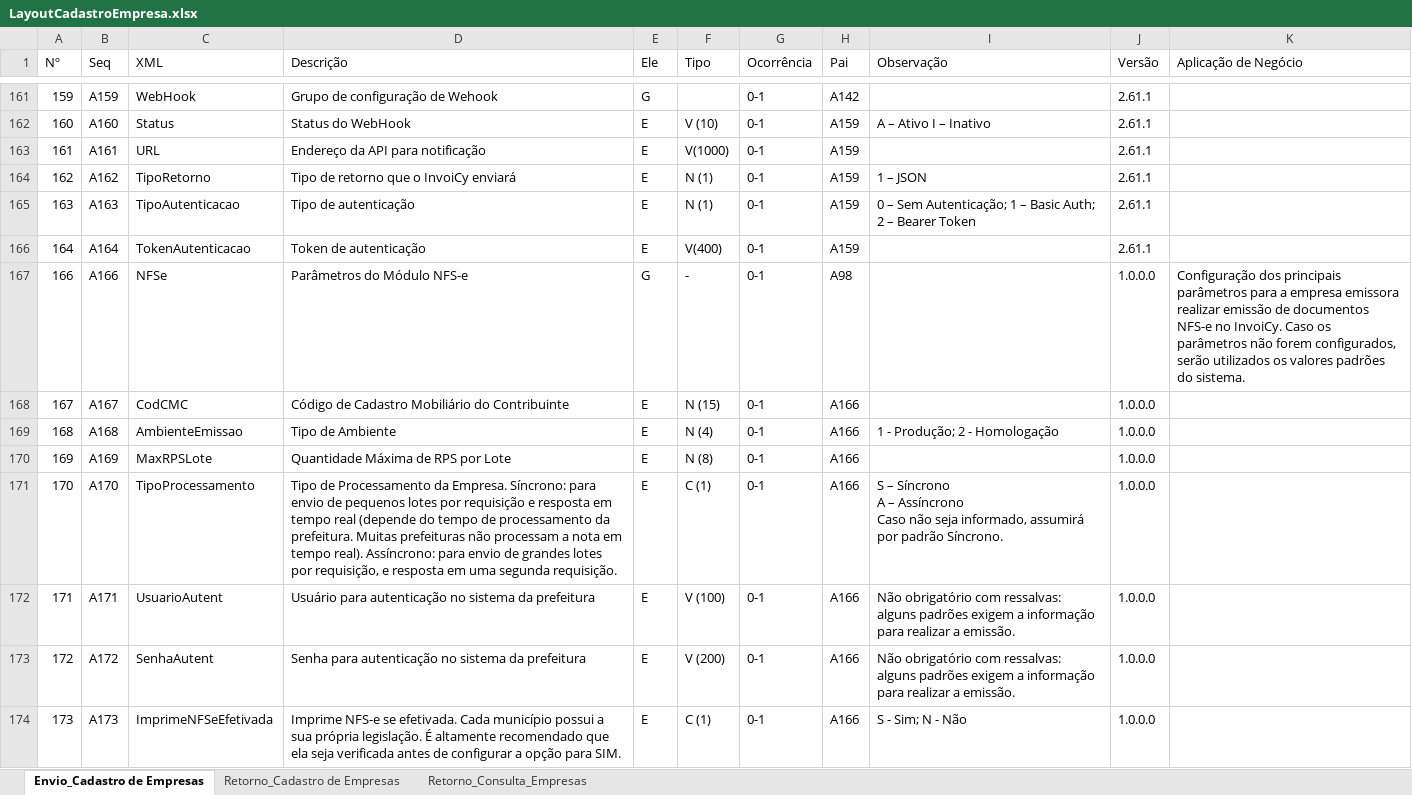
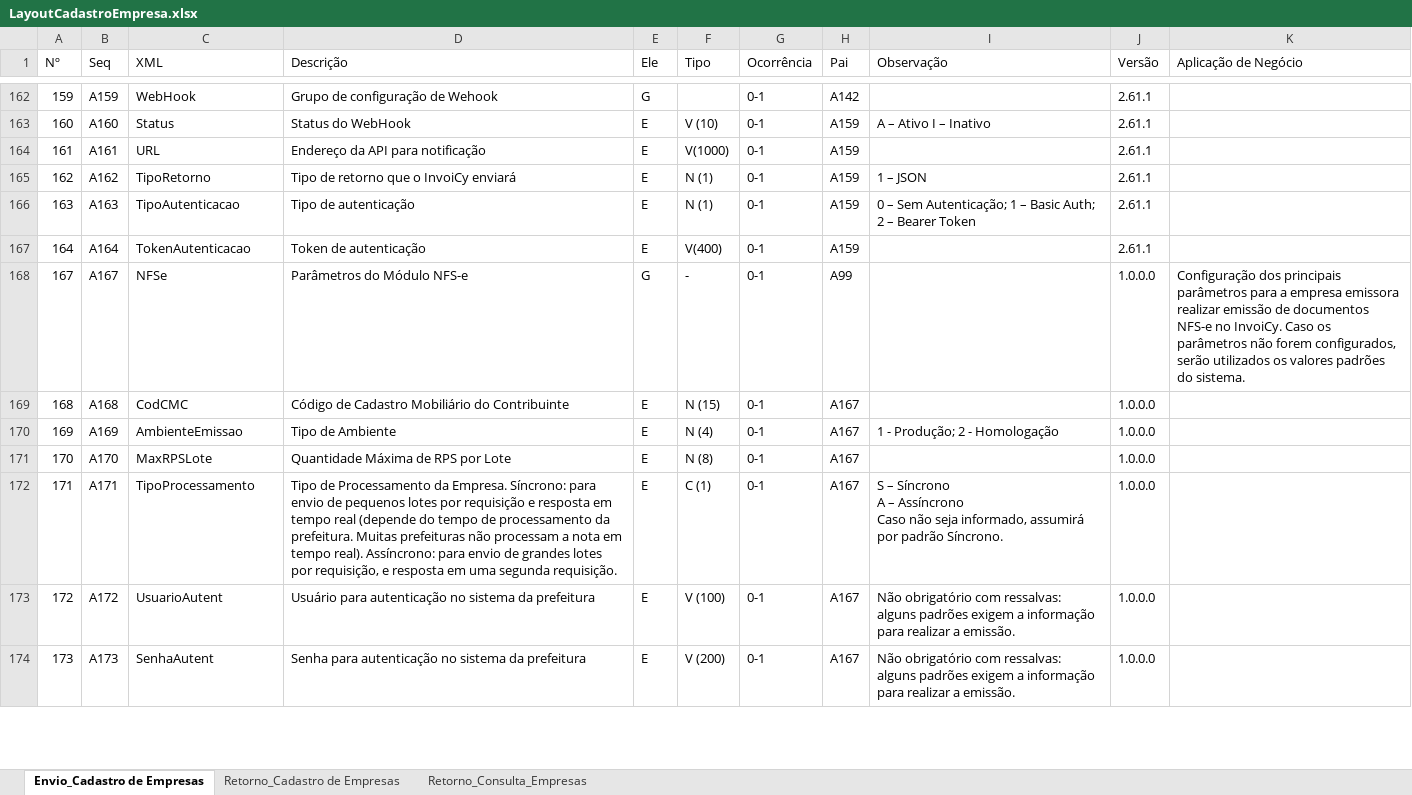
Before and after one commit to migrate-company/integracao-InvoiCy-BR, an Excel workbook: Cadastro de empresa/Layouts/LayoutCadastroEmpresa.xlsx, sheet Envio_Cadastro de Empresas, drawn as a sheet; only a part is shown, gaps mark what is left out; values as stored, in another font and other column widths than the file's, no cell formats; conditional formats not drawn; removed rows and columns are numbered as before the commit, all else as after; ↵ is a line break in a cell; the diff covers the shown part only; the diff names each change by its address in the sheet, - before the commit and + after, or states it on an @@ line.

```diff
--- a/Cadastro de empresa/Layouts/LayoutCadastroEmpresa.xlsx (sheet Envio_Cadastro de Empresas)
+++ b/Cadastro de empresa/Layouts/LayoutCadastroEmpresa.xlsx (sheet Envio_Cadastro de Empresas)
-row 167: 166 | A166 | NFSe | Parâmetros do Módulo NFS-e | G | - | 0-1 | A98 |  | 1.0.0.0 | Configuração dos principais parâmetros para a empresa emissora realizar emissão de documentos NFS-e no InvoiCy. Caso os parâmetros não forem configurados, serão utilizados os valores padrões do sistema.
-C168 (XML): CodCMC
+C168 (XML): NFSe
-D168 (Descrição): Código de Cadastro Mobiliário do Contribuinte
+D168 (Descrição): Parâmetros do Módulo NFS-e
-E168 (Ele): E
+E168 (Ele): G
-F168 (Tipo): N (15)
+F168 (Tipo): -
-H168 (Pai): A166
+H168 (Pai): A99
-K168 (Aplicação de Negócio): (empty)
+K168 (Aplicação de Negócio): Configuração dos principais parâmetros para a empresa emissora realizar emissão de documentos NFS-e no InvoiCy. Caso os parâmetros não forem configurados, serão utilizados os valores padrões do sistema.
-C169 (XML): AmbienteEmissao
+C169 (XML): CodCMC
-D169 (Descrição): Tipo de Ambiente
+D169 (Descrição): Código de Cadastro Mobiliário do Contribuinte
-F169 (Tipo): N (4)
+F169 (Tipo): N (15)
-H169:H174 (Pai): A166
+H169:H174 (Pai): A167
-I169 (Observação): 1 - Produção; 2 - Homologação
+I169 (Observação): (empty)
-C170 (XML): MaxRPSLote
+C170 (XML): AmbienteEmissao
-D170 (Descrição): Quantidade Máxima de RPS por Lote
+D170 (Descrição): Tipo de Ambiente
-F170 (Tipo): N (8)
+F170 (Tipo): N (4)
-I170 (Observação): (empty)
+I170 (Observação): 1 - Produção; 2 - Homologação
-C171 (XML): TipoProcessamento
+C171 (XML): MaxRPSLote
-D171 (Descrição): Tipo de Processamento da Empresa. Síncrono: para envio de pequenos lotes por requisição e resposta em tempo real (depende do tempo de processamento da prefeitura. Muitas prefeituras não processam a nota em tempo real). Assíncrono: para envio de grandes lotes por requisição, e resposta em uma segunda requisição.
+D171 (Descrição): Quantidade Máxima de RPS por Lote
-F171 (Tipo): C (1)
+F171 (Tipo): N (8)
-I171 (Observação): S – Síncrono ↵ A – Assíncrono ↵ Caso não seja informado, assumirá por padrão Síncrono.
+I171 (Observação): (empty)
-C172 (XML): UsuarioAutent
+C172 (XML): TipoProcessamento
-D172 (Descrição): Usuário para autenticação no sistema da prefeitura
+D172 (Descrição): Tipo de Processamento da Empresa. Síncrono: para envio de pequenos lotes por requisição e resposta em tempo real (depende do tempo de processamento da prefeitura. Muitas prefeituras não processam a nota em tempo real). Assíncrono: para envio de grandes lotes por requisição, e resposta em uma segunda requisição.
-F172 (Tipo): V (100)
+F172 (Tipo): C (1)
-I172 (Observação): Não obrigatório com ressalvas: alguns padrões exigem a informação para realizar a emissão.
+I172 (Observação): S – Síncrono ↵ A – Assíncrono ↵ Caso não seja informado, assumirá por padrão Síncrono.
-C173 (XML): SenhaAutent
+C173 (XML): UsuarioAutent
-D173 (Descrição): Senha para autenticação…
+D173 (Descrição): Usuário para autenticação…
-F173 (Tipo): V (200)
+F173 (Tipo): V (100)
-C174 (XML): ImprimeNFSeEfetivada
+C174 (XML): SenhaAutent
-D174 (Descrição): Imprime NFS-e se efetivada. Cada município possui a sua própria legislação. É altamente recomendado que ela seja verificada antes de configurar a opção para SIM.
+D174 (Descrição): Senha para autenticação no sistema da prefeitura
-F174 (Tipo): C (1)
+F174 (Tipo): V (200)
-I174 (Observação): S - Sim; N - Não
+I174 (Observação): Não obrigatório com ressalvas: alguns padrões exigem a informação para realizar a emissão.
```
Also changed, not shown: 7 added rows, 5 removed rows and 1136 edited cells elsewhere in this sheet, cell formats, formulas that keep their value.
